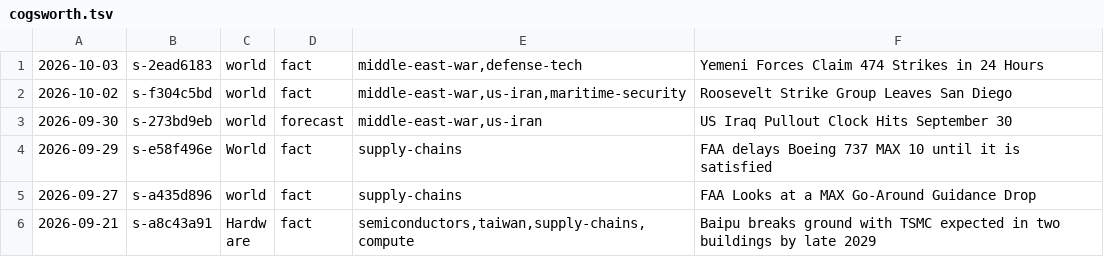
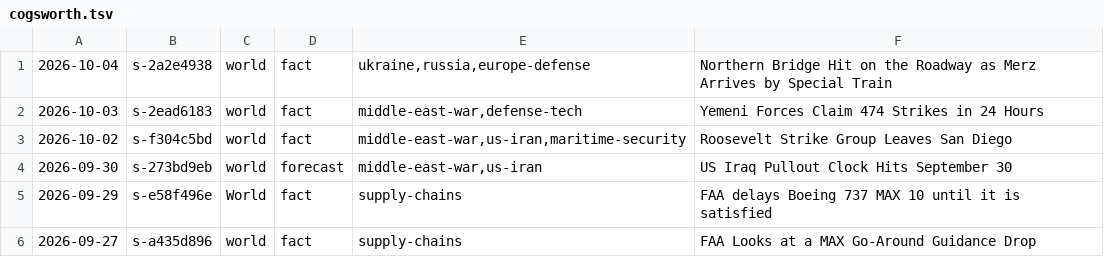
Before and after one commit to apresmoi/clankandslop, a TSV file: content/bylines/cogsworth.tsv, drawn as a sheet; only a part is shown; the shorter side is filled out with more unchanged rows; the diff names each change by its address in the sheet, - before the commit and + after, or states it on an @@ line.

```diff
--- a/content/bylines/cogsworth.tsv
+++ b/content/bylines/cogsworth.tsv
+row 1: 2026-10-04 | s-2a2e4938 | world | fact | ukraine,russia,europe-defense | Northern Bridge Hit on the Roadway as Merz Arrives by Special Train
```
Also changed, not shown: content/bylines/graves.tsv, content/bylines/sprockett.tsv, 20 other files.
